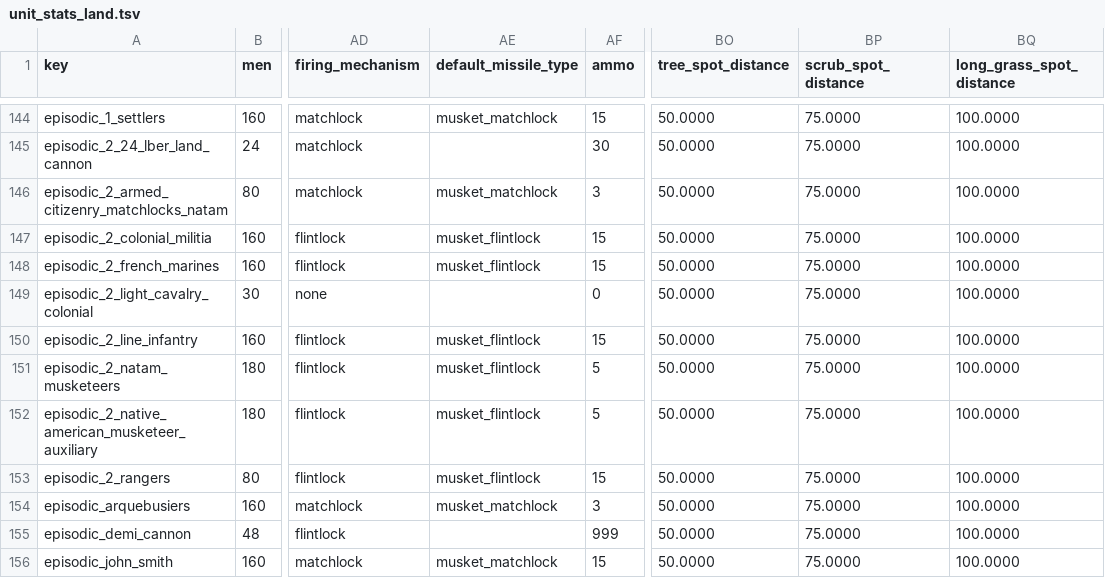
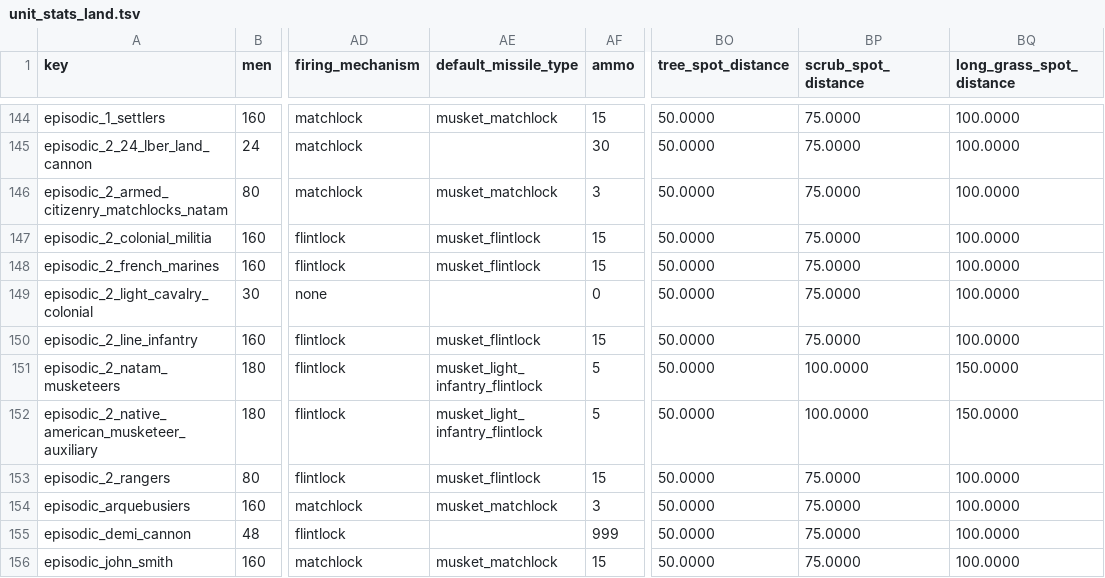
Before and after one commit to ilia-sharafutdinov/empire_vanilla_files, a TSV file: packs/main/db/unit_stats_land_tables/unit_stats_land.tsv, drawn as a sheet; only a part is shown, gaps mark what is left out; the diff covers the shown part only; the diff names each change by its address in the sheet, - before the commit and + after, or states it on an @@ line.

```diff
--- a/packs/main/db/unit_stats_land_tables/unit_stats_land.tsv
+++ b/packs/main/db/unit_stats_land_tables/unit_stats_land.tsv
-AE151:AE152 (default_missile_type): musket_flintlock
+AE151:AE152 (default_missile_type): musket_light_infantry_flintlock
-BP151:BP152 (scrub_spot_distance): 75.0000
+BP151:BP152 (scrub_spot_distance): 100.0000
-BQ151:BQ152 (long_grass_spot_distance): 100.0000
+BQ151:BQ152 (long_grass_spot_distance): 150.0000
```
Also changed, not shown: 39 edited cells elsewhere in this file.
